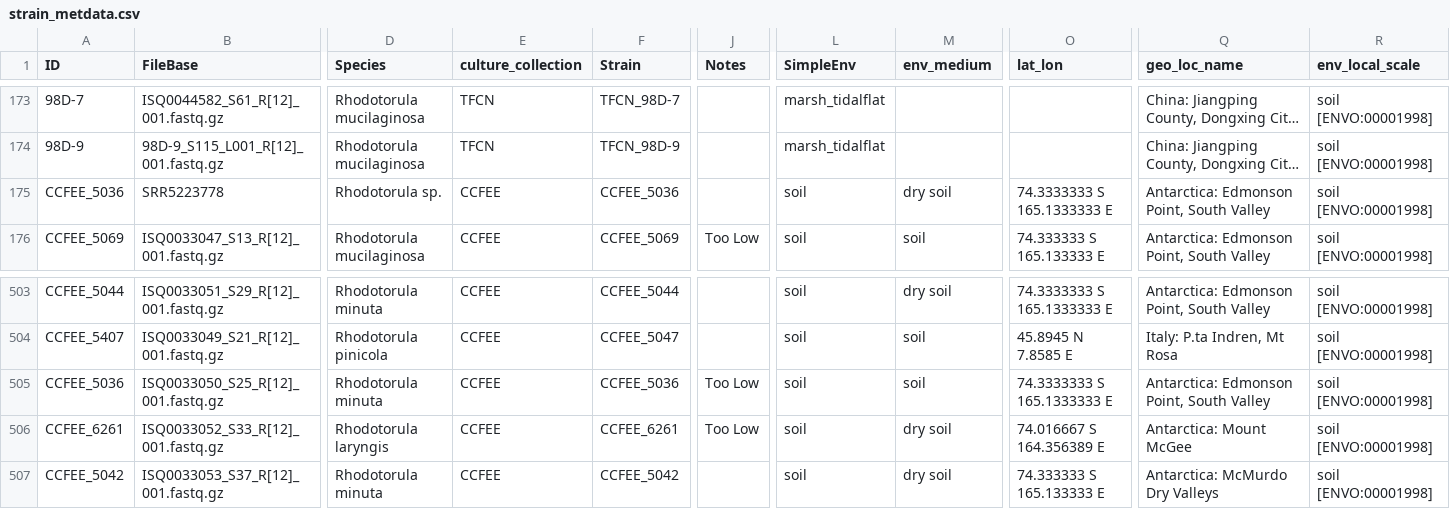
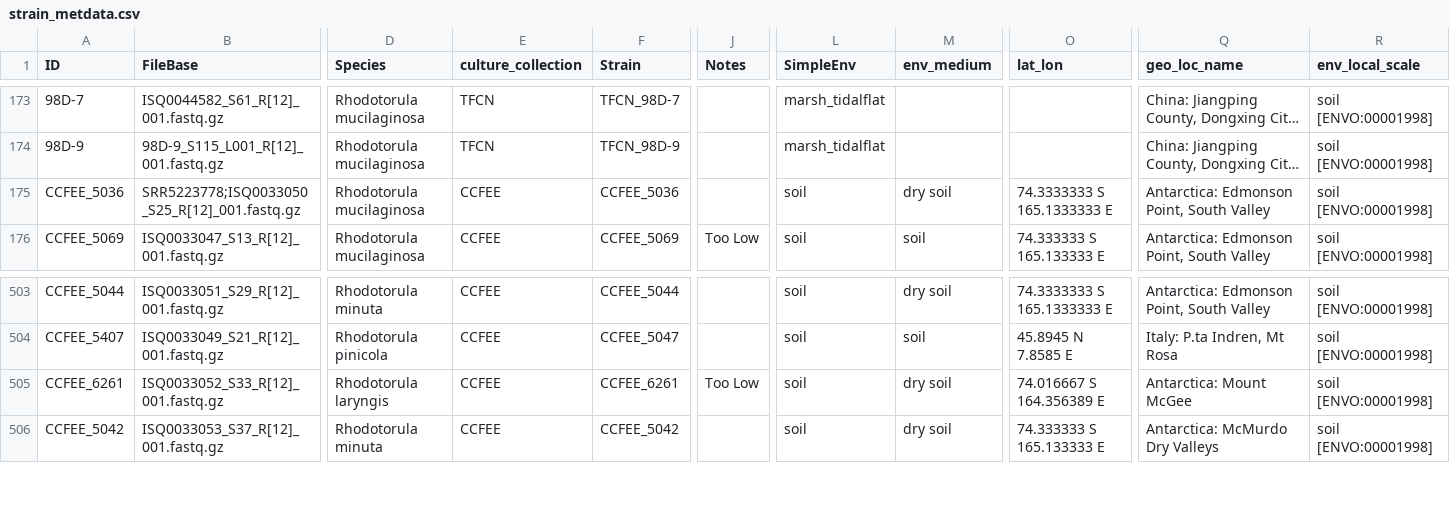
Before and after one commit to stajichlab/PopGenomics_Rhodotorula_mucilaginosa_NRRLY2510, a CSV file: strain_metdata.csv, drawn as a sheet; only a part is shown, gaps mark what is left out; long unchanged cells end in …; rows hold the shown columns only; the diff names each change by its address in the sheet, - before the commit and + after, or states it on an @@ line.

```diff
--- a/strain_metdata.csv
+++ b/strain_metdata.csv
-B175 (FileBase): SRR5223778
+B175 (FileBase): SRR5223778;ISQ0033050_S25_R[12]_001.fastq.gz
-D175 (Species): Rhodotorula sp.
+D175 (Species): Rhodotorula mucilaginosa
-row 505: CCFEE_5036 | ISQ0033050_S25_R[12]_001.fastq.gz | Rhodotorula minuta | CCFEE | CCFEE_5036 | Too Low | soil | soil | 74.3333333 S 165.1333333 E | Antarctica: Edmonson Point, South Valley | soil [ENVO:00001998]
```
Also changed, not shown: 4 other files.
